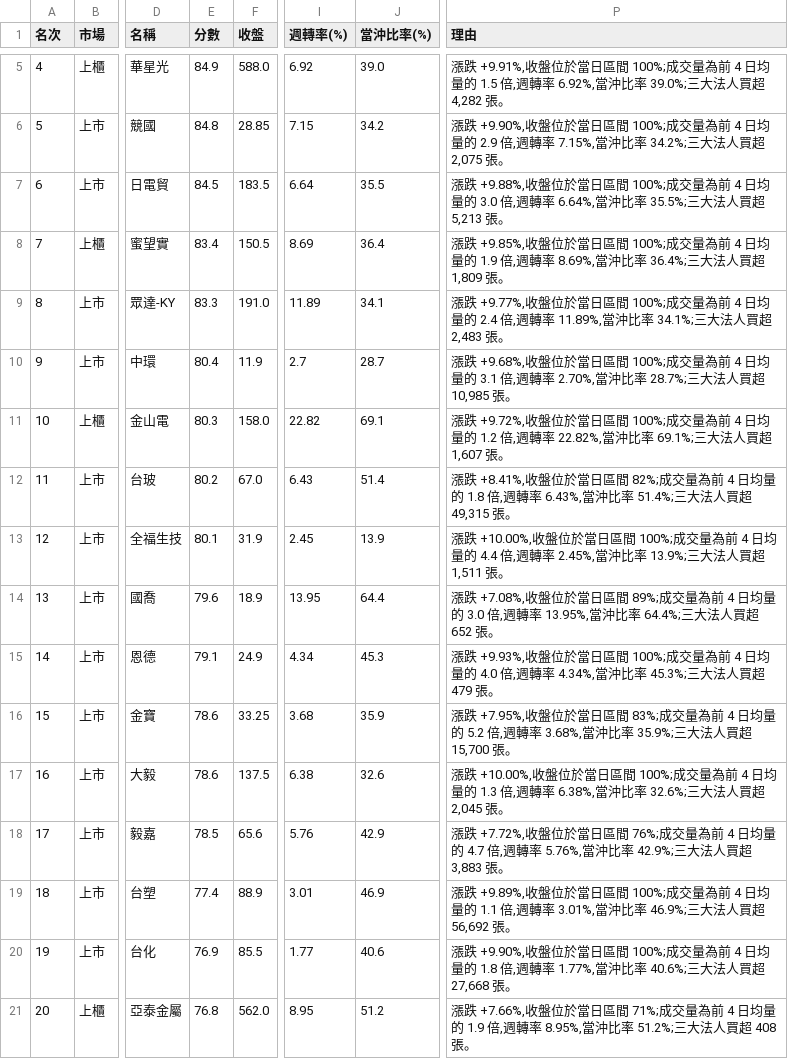
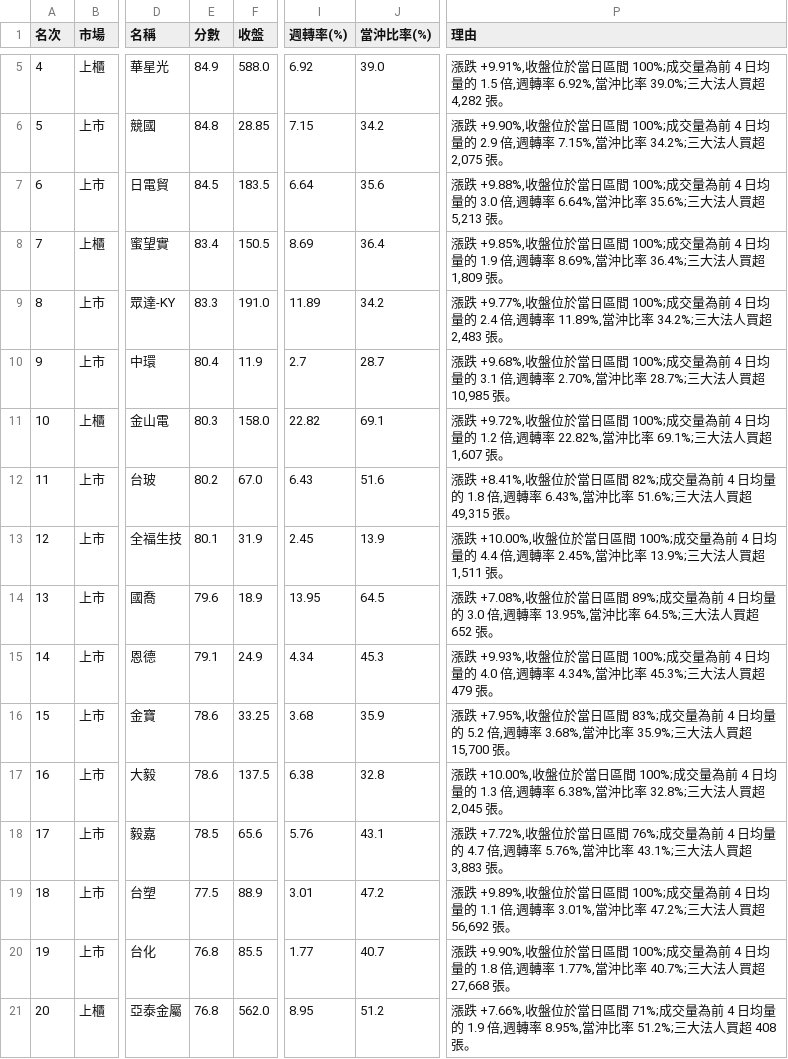
Before and after one commit to rank355297-Mark/stock_chips, a CSV file: twse_20261014/當沖做多20.csv, drawn as a sheet; only a part is shown, gaps mark what is left out; the diff names each change by its address in the sheet, - before the commit and + after, or states it on an @@ line.

```diff
--- a/twse_20261014/當沖做多20.csv
+++ b/twse_20261014/當沖做多20.csv
-J7 (當沖比率(%)): 35.5
+J7 (當沖比率(%)): 35.6
-P7 (理由): …沖比率 35.5%;三大法人…
+P7 (理由): …沖比率 35.6%;三大法人…
-J9 (當沖比率(%)): 34.1
+J9 (當沖比率(%)): 34.2
-P9 (理由): …沖比率 34.1%;三大法人…
+P9 (理由): …沖比率 34.2%;三大法人…
-J12 (當沖比率(%)): 51.4
+J12 (當沖比率(%)): 51.6
-P12 (理由): …沖比率 51.4%;三大法人…
+P12 (理由): …沖比率 51.6%;三大法人…
-J14 (當沖比率(%)): 64.4
+J14 (當沖比率(%)): 64.5
-P14 (理由): …沖比率 64.4%;三大法人…
+P14 (理由): …沖比率 64.5%;三大法人…
-J17 (當沖比率(%)): 32.6
+J17 (當沖比率(%)): 32.8
-P17 (理由): …沖比率 32.6%;三大法人…
+P17 (理由): …沖比率 32.8%;三大法人…
-J18 (當沖比率(%)): 42.9
+J18 (當沖比率(%)): 43.1
-P18 (理由): …沖比率 42.9%;三大法人…
+P18 (理由): …沖比率 43.1%;三大法人…
-E19 (分數): 77.4
+E19 (分數): 77.5
-J19 (當沖比率(%)): 46.9
+J19 (當沖比率(%)): 47.2
-P19 (理由): …沖比率 46.9%;三大法人…
+P19 (理由): …沖比率 47.2%;三大法人…
-E20 (分數): 76.9
+E20 (分數): 76.8
-J20 (當沖比率(%)): 40.6
+J20 (當沖比率(%)): 40.7
-P20 (理由): …沖比率 40.6%;三大法人…
+P20 (理由): …沖比率 40.7%;三大法人…
```
Also changed, not shown: twse_20261012/當沖做多20.csv, twse_20261014/當沖做空20.csv, 17 other files.
